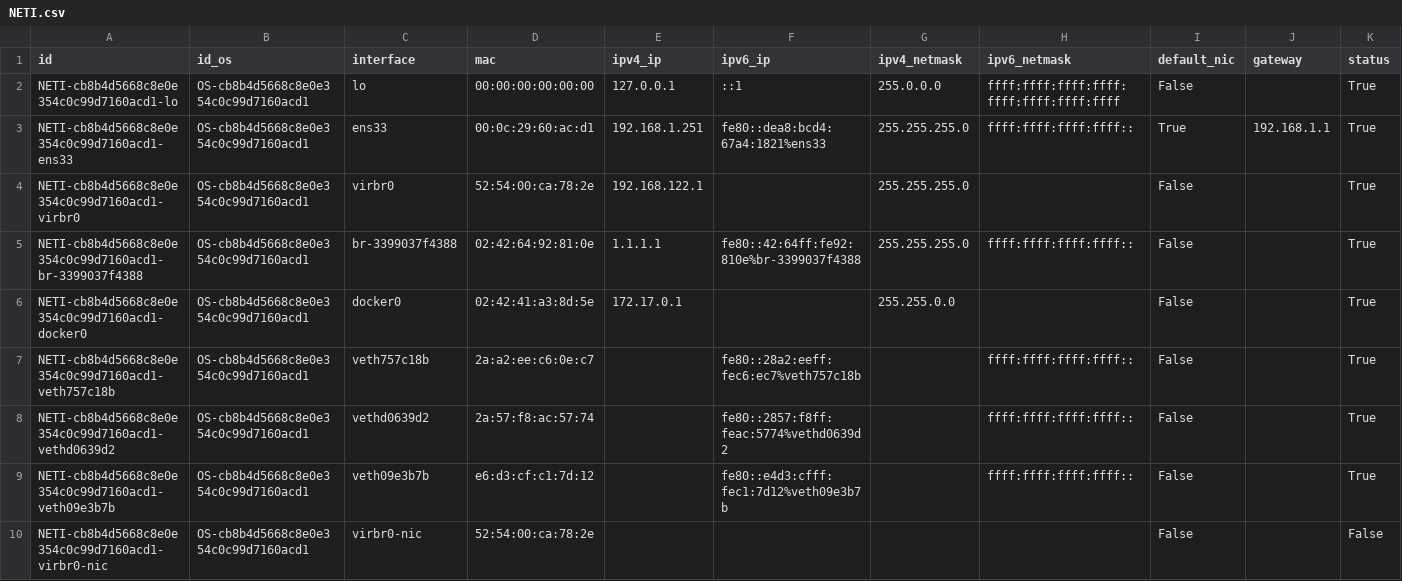
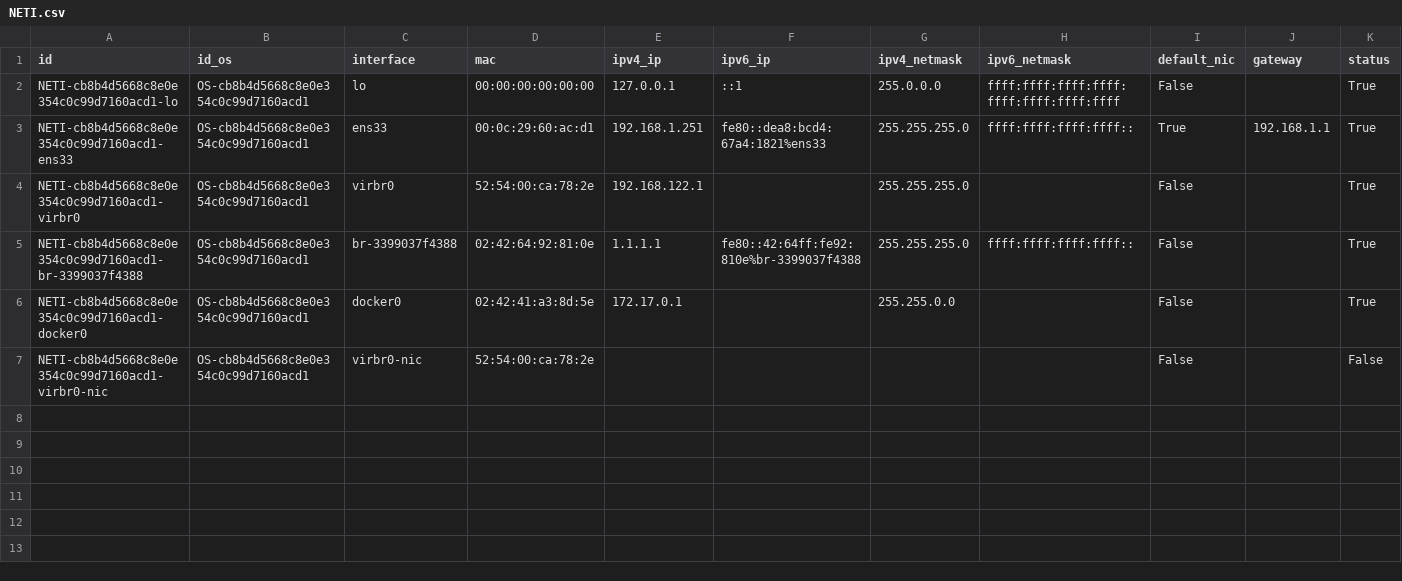
Before and after one commit to kylechenoO/AIOPS_PLATFORM, a CSV file: CMDB/Asset/csv/NETI.csv, drawn as a sheet.

```diff
--- a/CMDB/Asset/csv/NETI.csv
+++ b/CMDB/Asset/csv/NETI.csv
@@ -6,5 +6,2 @@ NETI-cb8b4d5668c8e0e354c0c99d7160acd1-br-3399037f4388|OS-cb8b4d5668c8e0e354c0c99
 NETI-cb8b4d5668c8e0e354c0c99d7160acd1-docker0|OS-cb8b4d5668c8e0e354c0c99d7160acd1|docker0|02:42:41:a3:8d:5e|172.17.0.1||255.255.0.0||False||True
-NETI-cb8b4d5668c8e0e354c0c99d7160acd1-veth757c18b|OS-cb8b4d5668c8e0e354c0c99d7160acd1|veth757c18b|2a:a2:ee:c6:0e:c7||fe80::28a2:eeff:fec6:ec7%veth757c18b||ffff:ffff:ffff:ffff::|False||True
-NETI-cb8b4d5668c8e0e354c0c99d7160acd1-vethd0639d2|OS-cb8b4d5668c8e0e354c0c99d7160acd1|vethd0639d2|2a:57:f8:ac:57:74||fe80::2857:f8ff:feac:5774%vethd0639d2||ffff:ffff:ffff:ffff::|False||True
-NETI-cb8b4d5668c8e0e354c0c99d7160acd1-veth09e3b7b|OS-cb8b4d5668c8e0e354c0c99d7160acd1|veth09e3b7b|e6:d3:cf:c1:7d:12||fe80::e4d3:cfff:fec1:7d12%veth09e3b7b||ffff:ffff:ffff:ffff::|False||True
 NETI-cb8b4d5668c8e0e354c0c99d7160acd1-virbr0-nic|OS-cb8b4d5668c8e0e354c0c99d7160acd1|virbr0-nic|52:54:00:ca:78:2e|||||False||False
```
Also changed, not shown: CMDB/Asset/csv/OS.csv, CMDB/Asset/csv/PORT.csv, 2 other files.
